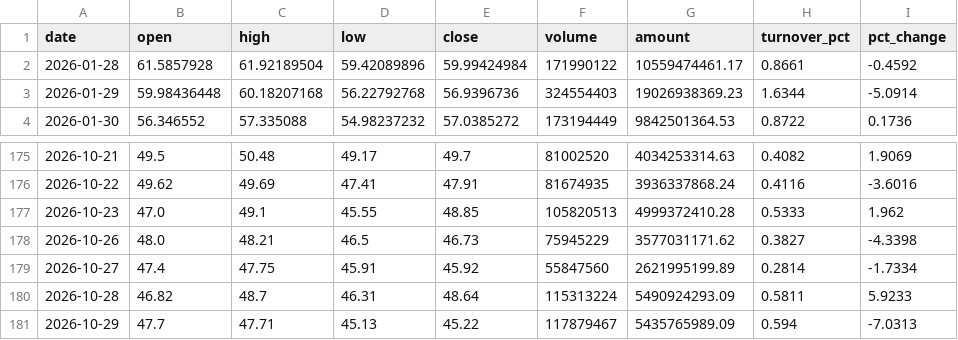
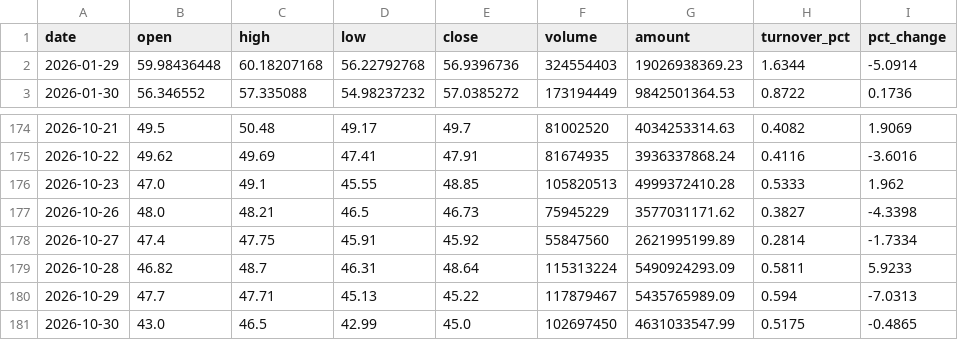
Before and after one commit to migo-git/a-share-signal-data, a CSV file: data/601138.csv, drawn as a sheet; only a part is shown, gaps mark what is left out.

```diff
--- a/data/601138.csv
+++ b/data/601138.csv
@@ -1,3 +1,2 @@
 date,open,high,low,close,volume,amount,turnover_pct,pct_change
-2026-01-28,61.5857928,61.92189504,59.42089896,59.99424984,171990122,10559474461.17,0.8661,-0.4592
 2026-01-29,59.98436448,60.18207168,56.22792768,56.9396736,324554403,19026938369.23,1.6344,-5.0914
@@ -181 +180,2 @@
 2026-10-29,47.7,47.71,45.13,45.22,117879467,5435765989.09,0.594,-7.0313
+2026-10-30,43.0,46.5,42.99,45.0,102697450,4631033547.99,0.5175,-0.4865
```
Also changed, not shown: data/600183.csv, data/600309.csv, 5 other files.
